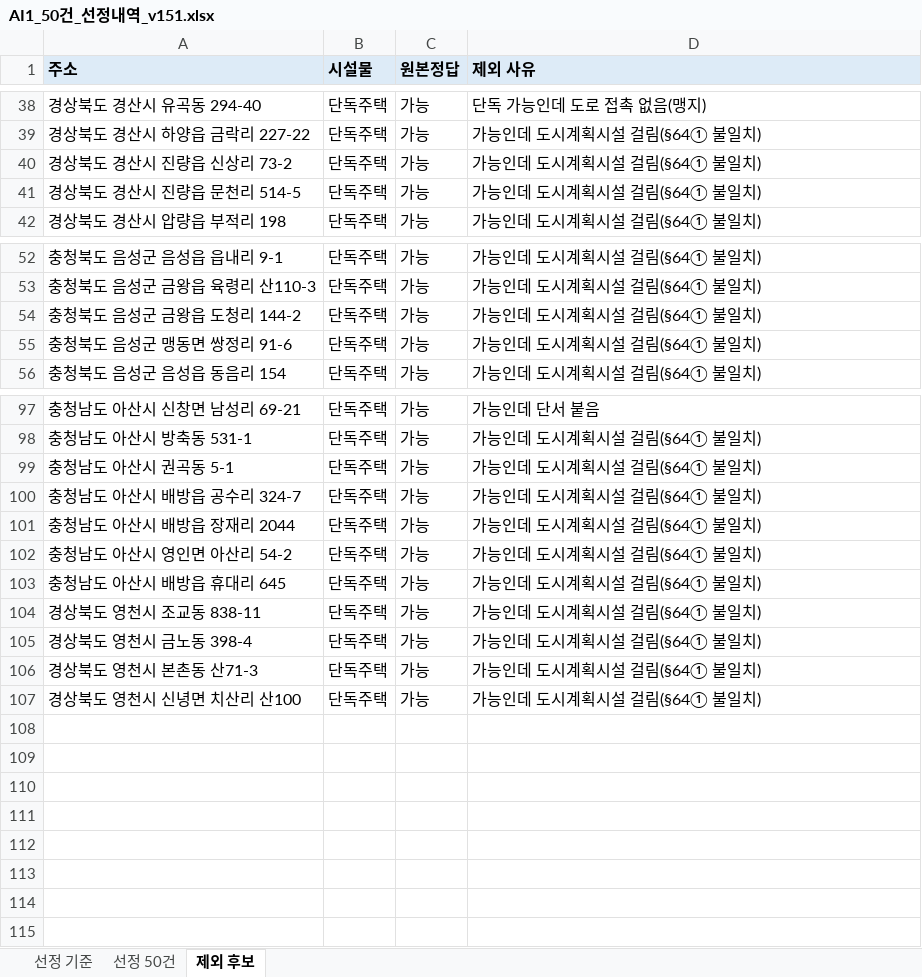
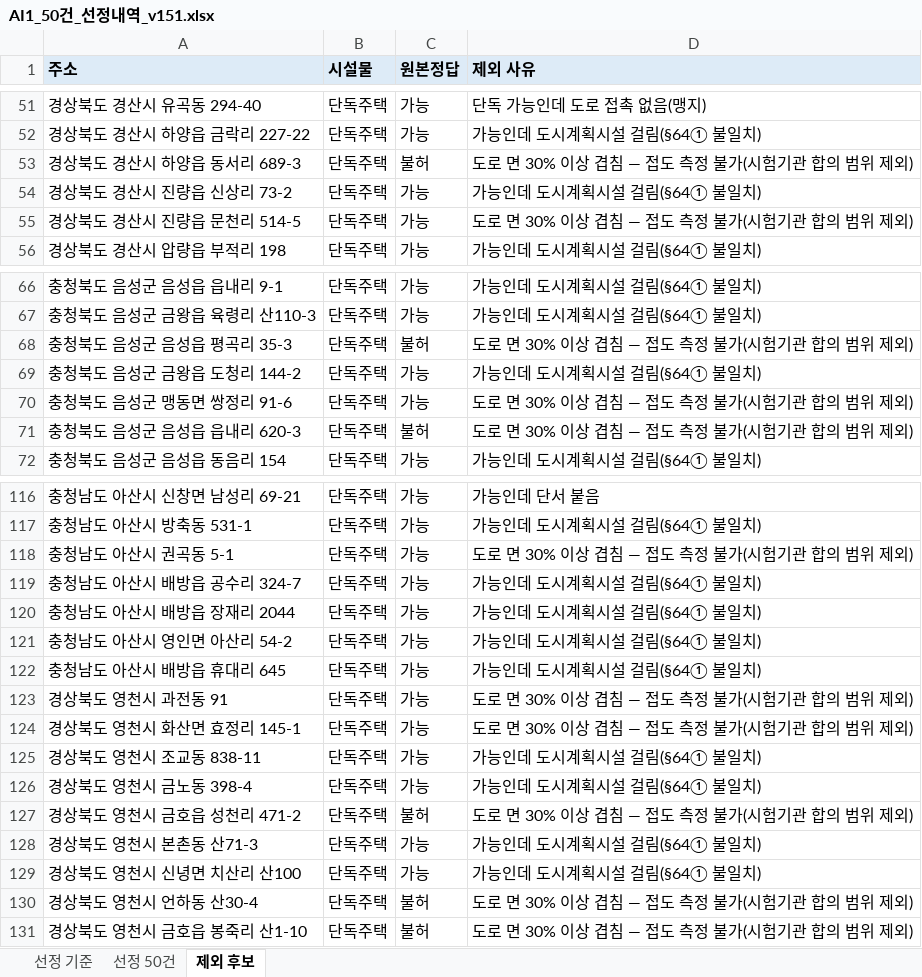
Before and after one commit to eunkyeoung/nipa_ai_eval, an Excel workbook: spec_data/원본_5개지자체/AI1_50건_선정내역_v151.xlsx, sheet 제외 후보, drawn as a sheet; only a part is shown, gaps mark what is left out; values as stored, in another font and other column widths than the file's, no borders; addresses are those after the commit; the diff covers the shown part only; the diff names each change by its address in the sheet, - before the commit and + after, or states it on an @@ line.

```diff
--- a/spec_data/원본_5개지자체/AI1_50건_선정내역_v151.xlsx (sheet 제외 후보)
+++ b/spec_data/원본_5개지자체/AI1_50건_선정내역_v151.xlsx (sheet 제외 후보)
+row 53: 경상북도 경산시 하양읍 동서리 689-3 | 단독주택 | 불허 | 도로 면 30% 이상 겹침 — 접도 측정 불가(시험기관 합의 범위 제외)
-D55 (제외 사유): 가능인데 도시계획시설 걸림(§64① 불일치)
+D55 (제외 사유): 도로 면 30% 이상 겹침 — 접도 측정 불가(시험기관 합의 범위 제외)
+row 68: 충청북도 음성군 음성읍 평곡리 35-3 | 단독주택 | 불허 | 도로 면 30% 이상 겹침 — 접도 측정 불가(시험기관 합의 범위 제외)
-D70 (제외 사유): 가능인데 도시계획시설 걸림(§64① 불일치)
+D70 (제외 사유): 도로 면 30% 이상 겹침 — 접도 측정 불가(시험기관 합의 범위 제외)
+row 71: 충청북도 음성군 음성읍 읍내리 620-3 | 단독주택 | 불허 | 도로 면 30% 이상 겹침 — 접도 측정 불가(시험기관 합의 범위 제외)
-D118 (제외 사유): 가능인데 도시계획시설 걸림(§64① 불일치)
+D118 (제외 사유): 도로 면 30% 이상 겹침 — 접도 측정 불가(시험기관 합의 범위 제외)
+row 123: 경상북도 영천시 과전동 91 | 단독주택 | 가능 | 도로 면 30% 이상 겹침 — 접도 측정 불가(시험기관 합의 범위 제외)
+row 124: 경상북도 영천시 화산면 효정리 145-1 | 단독주택 | 가능 | 도로 면 30% 이상 겹침 — 접도 측정 불가(시험기관 합의 범위 제외)
+row 127: 경상북도 영천시 금호읍 성천리 471-2 | 단독주택 | 불허 | 도로 면 30% 이상 겹침 — 접도 측정 불가(시험기관 합의 범위 제외)
+row 130: 경상북도 영천시 언하동 산30-4 | 단독주택 | 불허 | 도로 면 30% 이상 겹침 — 접도 측정 불가(시험기관 합의 범위 제외)
+row 131: 경상북도 영천시 금호읍 봉죽리 산1-10 | 단독주택 | 불허 | 도로 면 30% 이상 겹침 — 접도 측정 불가(시험기관 합의 범위 제외)
```
Also changed, not shown: 16 added rows and 9 edited cells elsewhere in this sheet, sheet 선정 50건, sheet 선정 기준, 3 other files.
